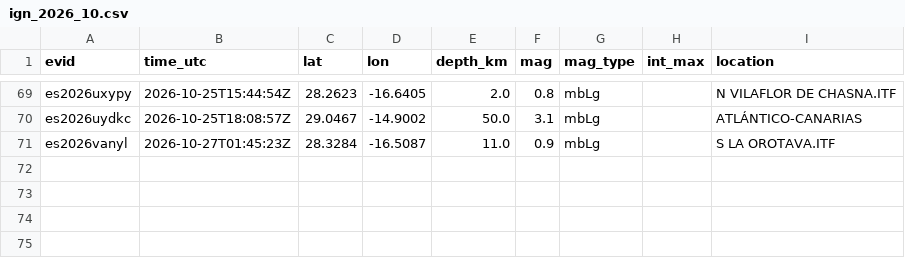
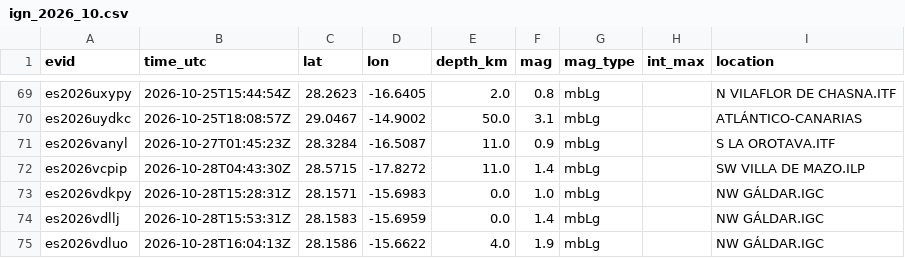
Before and after one commit to Santiskss/VolScan, a CSV file: data/canarias/ign/ign_2026_10.csv, drawn as a sheet; only a part is shown, gaps mark what is left out.

```diff
--- a/data/canarias/ign/ign_2026_10.csv
+++ b/data/canarias/ign/ign_2026_10.csv
@@ -71 +71,5 @@ es2026uydkc,2026-10-25T18:08:57Z,29.0467,-14.9002,50.0,3.1,mbLg,,ATLÁNTICO-CANA
 es2026vanyl,2026-10-27T01:45:23Z,28.3284,-16.5087,11.0,0.9,mbLg,,S LA OROTAVA.ITF
+es2026vcpip,2026-10-28T04:43:30Z,28.5715,-17.8272,11.0,1.4,mbLg,,SW VILLA DE MAZO.ILP
+es2026vdkpy,2026-10-28T15:28:31Z,28.1571,-15.6983,0.0,1.0,mbLg,,NW GÁLDAR.IGC
+es2026vdllj,2026-10-28T15:53:31Z,28.1583,-15.6959,0.0,1.4,mbLg,,NW GÁLDAR.IGC
+es2026vdluo,2026-10-28T16:04:13Z,28.1586,-15.6622,4.0,1.9,mbLg,,NW GÁLDAR.IGC
```
Also changed, not shown: 38 other files.
